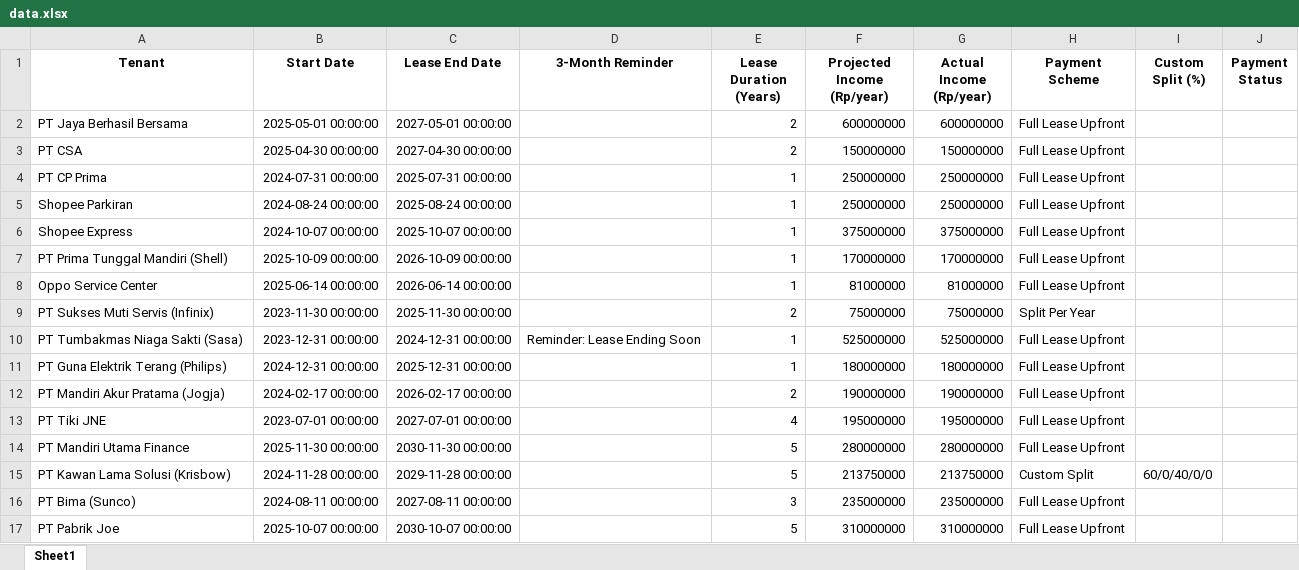
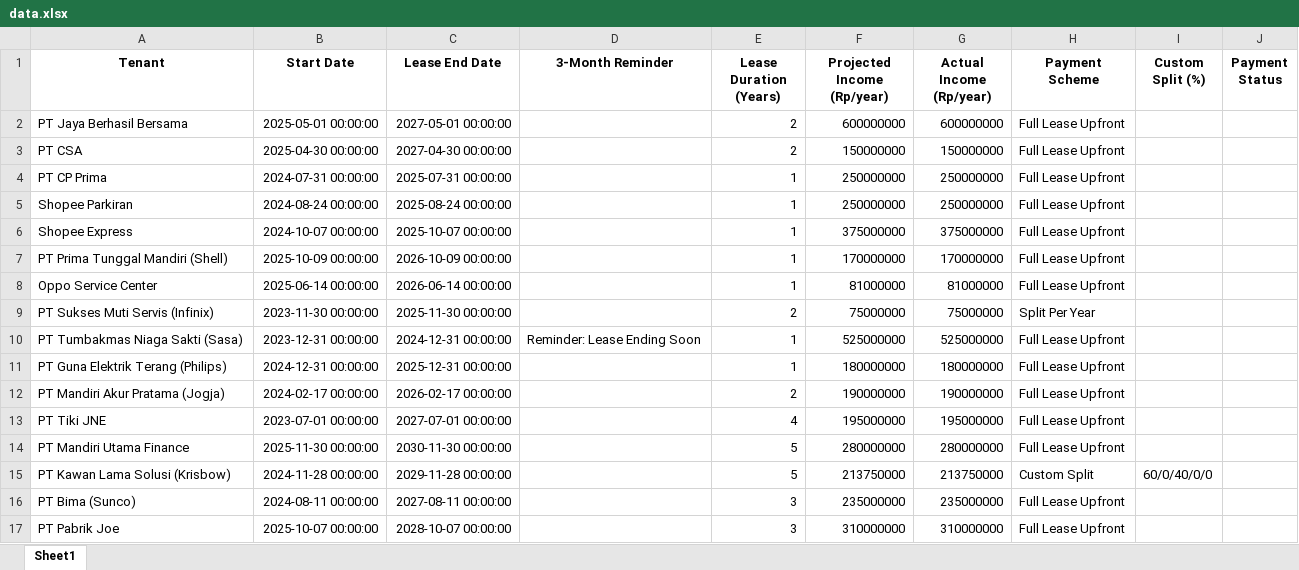
Before and after one commit to bryantimothy7/rental-dashboard, an Excel workbook: data.xlsx, sheet Sheet1, drawn as a sheet; values as stored, in another font and other column widths than the file's, no borders; the diff names each change by its address in the sheet, - before the commit and + after, or states it on an @@ line.

Commit message:
Update data from Streamlit app

```diff
--- a/data.xlsx (sheet Sheet1)
+++ b/data.xlsx (sheet Sheet1)
-C17 (Lease End Date): 2030-10-07 00:00:00
+C17 (Lease End Date): 2028-10-07 00:00:00
-E17 (Lease Duration (Years)): 5
+E17 (Lease Duration (Years)): 3
```
